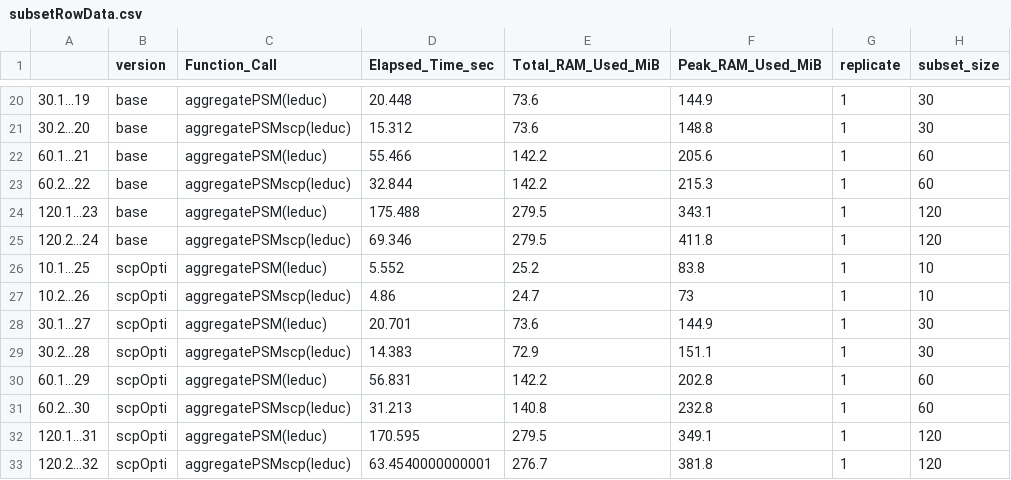
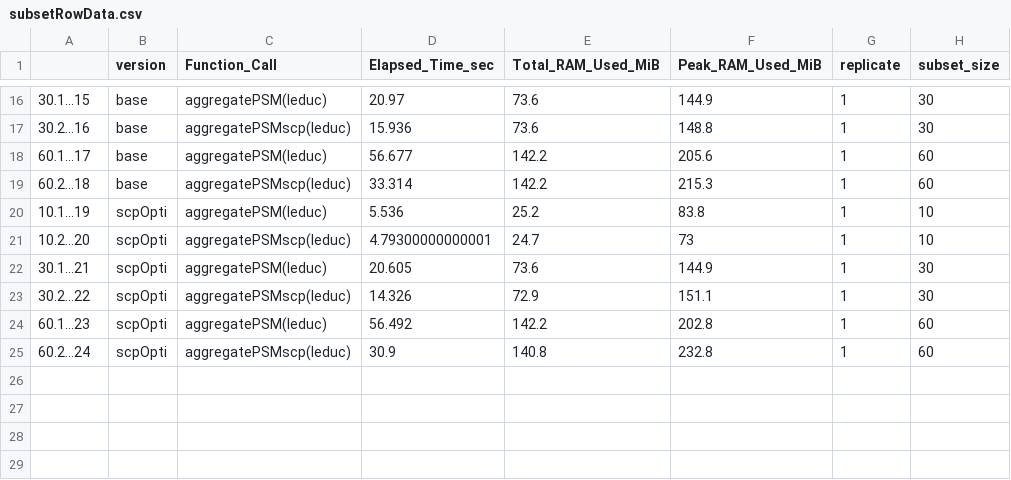
Before and after one commit to UCLouvain-CBIO/2024-mth-leopold-guyot, a CSV file: dataOutput/optimisationsBench/subsetRowData.csv, drawn as a sheet; only a part is shown, gaps mark what is left out; the diff covers the shown part only.

```diff
--- a/dataOutput/optimisationsBench/subsetRowData.csv
+++ b/dataOutput/optimisationsBench/subsetRowData.csv
@@ -20,14 +16,10 @@
-"30.1...19","base","aggregatePSM(leduc)",20.448,73.6,144.9,1,30
-"30.2...20","base","aggregatePSMscp(leduc)",15.312,73.6,148.8,1,30
-"60.1...21","base","aggregatePSM(leduc)",55.466,142.2,205.6,1,60
-"60.2...22","base","aggregatePSMscp(leduc)",32.844,142.2,215.3,1,60
-"120.1...23","base","aggregatePSM(leduc)",175.488,279.5,343.1,1,120
-"120.2...24","base","aggregatePSMscp(leduc)",69.346,279.5,411.8,1,120
-"10.1...25","scpOpti","aggregatePSM(leduc)",5.552,25.2,83.8,1,10
-"10.2...26","scpOpti","aggregatePSMscp(leduc)",4.86,24.7,73,1,10
-"30.1...27","scpOpti","aggregatePSM(leduc)",20.701,73.6,144.9,1,30
-"30.2...28","scpOpti","aggregatePSMscp(leduc)",14.383,72.9,151.1,1,30
-"60.1...29","scpOpti","aggregatePSM(leduc)",56.831,142.2,202.8,1,60
-"60.2...30","scpOpti","aggregatePSMscp(leduc)",31.213,140.8,232.8,1,60
-"120.1...31","scpOpti","aggregatePSM(leduc)",170.595,279.5,349.1,1,120
-"120.2...32","scpOpti","aggregatePSMscp(leduc)",63.4540000000001,276.7,381.8,1,120
+"30.1...15","base","aggregatePSM(leduc)",20.97,73.6,144.9,1,30
+"30.2...16","base","aggregatePSMscp(leduc)",15.936,73.6,148.8,1,30
+"60.1...17","base","aggregatePSM(leduc)",56.677,142.2,205.6,1,60
+"60.2...18","base","aggregatePSMscp(leduc)",33.314,142.2,215.3,1,60
+"10.1...19","scpOpti","aggregatePSM(leduc)",5.536,25.2,83.8,1,10
+"10.2...20","scpOpti","aggregatePSMscp(leduc)",4.79300000000001,24.7,73,1,10
+"30.1...21","scpOpti","aggregatePSM(leduc)",20.605,73.6,144.9,1,30
+"30.2...22","scpOpti","aggregatePSMscp(leduc)",14.326,72.9,151.1,1,30
+"60.1...23","scpOpti","aggregatePSM(leduc)",56.492,142.2,202.8,1,60
+"60.2...24","scpOpti","aggregatePSMscp(leduc)",30.9,140.8,232.8,1,60
```
Also changed, not shown: 4 removed rows and 27 edited cells elsewhere in this file, dataOutput/optimisationsBench/noSubsetRowData.csv.
